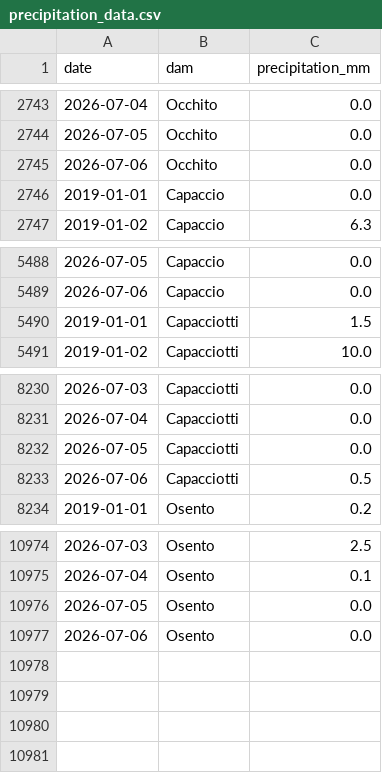
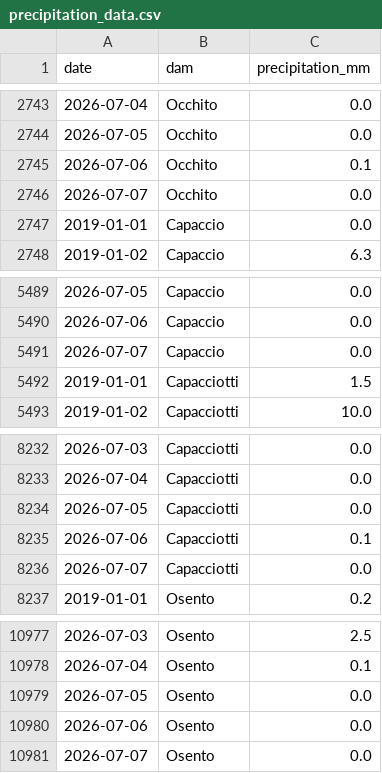
Before and after one commit to sfid98/puglia-water-flow, a CSV file: dighe_project/public/data/precipitation_data.csv, drawn as a sheet; only a part is shown, gaps mark what is left out.

```diff
--- a/dighe_project/public/data/precipitation_data.csv
+++ b/dighe_project/public/data/precipitation_data.csv
@@ -2744,3 +2744,4 @@ date,dam,precipitation_mm
 2026-07-05,Occhito,0.0
-2026-07-06,Occhito,0.0
+2026-07-06,Occhito,0.1
+2026-07-07,Occhito,0.0
 2019-01-01,Capaccio,0.0
@@ -5489,2 +5490,3 @@ date,dam,precipitation_mm
 2026-07-06,Capaccio,0.0
+2026-07-07,Capaccio,0.0
 2019-01-01,Capacciotti,1.5
@@ -8232,3 +8234,4 @@ date,dam,precipitation_mm
 2026-07-05,Capacciotti,0.0
-2026-07-06,Capacciotti,0.5
+2026-07-06,Capacciotti,0.1
+2026-07-07,Capacciotti,0.0
 2019-01-01,Osento,0.2
@@ -10977 +10980,2 @@ date,dam,precipitation_mm
 2026-07-06,Osento,0.0
+2026-07-07,Osento,0.0
```
Also changed, not shown: 1 other file.
